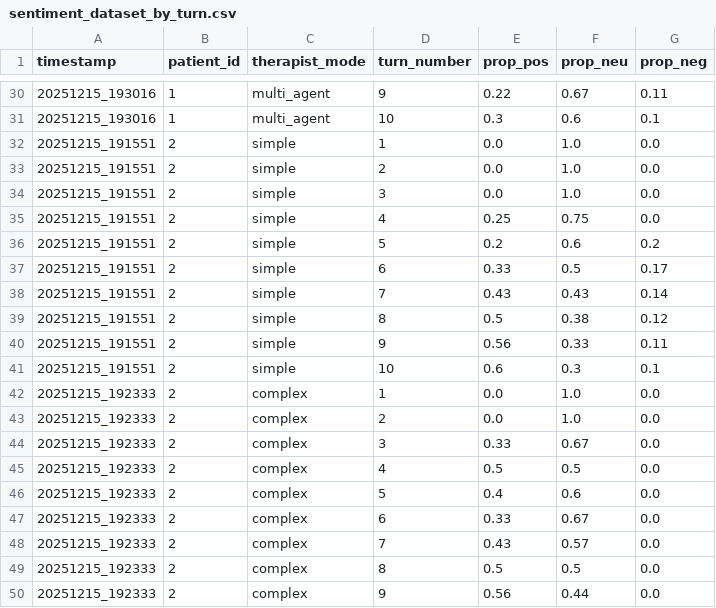
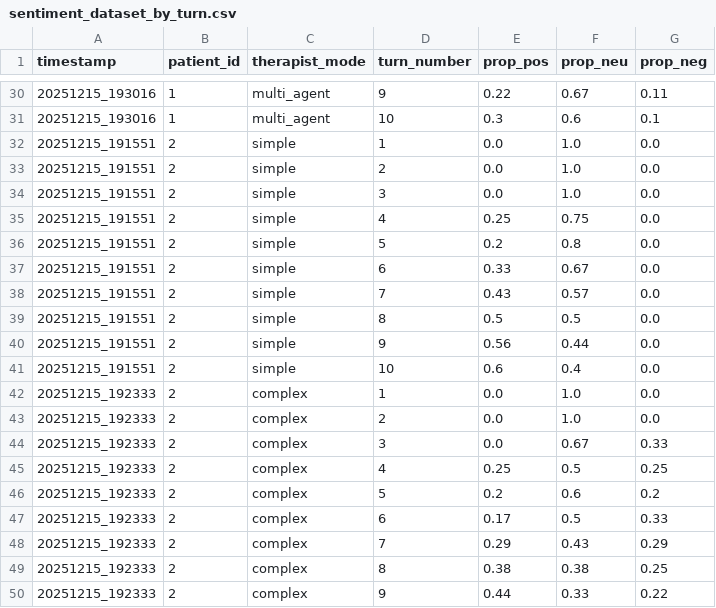
Before and after one commit to amin-kamaleddin/Psychotherapy-Agent, a CSV file: Eval/csv/sentiment_dataset_by_turn.csv (was Eval/sentiment_dataset_by_turn.csv), drawn as a sheet; only a part is shown, gaps mark what is left out; the diff covers the shown part only.

Commit message:
Update eval

```diff
--- a/Eval/sentiment_dataset_by_turn.csv
+++ b/Eval/csv/sentiment_dataset_by_turn.csv
@@ -35,16 +35,16 @@ timestamp,patient_id,therapist_mode,turn_number,prop_pos,prop_neu,prop_neg
 20251215_191551,2,simple,4,0.25,0.75,0.0
-20251215_191551,2,simple,5,0.2,0.6,0.2
-20251215_191551,2,simple,6,0.33,0.5,0.17
-20251215_191551,2,simple,7,0.43,0.43,0.14
-20251215_191551,2,simple,8,0.5,0.38,0.12
-20251215_191551,2,simple,9,0.56,0.33,0.11
-20251215_191551,2,simple,10,0.6,0.3,0.1
+20251215_191551,2,simple,5,0.2,0.8,0.0
+20251215_191551,2,simple,6,0.33,0.67,0.0
+20251215_191551,2,simple,7,0.43,0.57,0.0
+20251215_191551,2,simple,8,0.5,0.5,0.0
+20251215_191551,2,simple,9,0.56,0.44,0.0
+20251215_191551,2,simple,10,0.6,0.4,0.0
 20251215_192333,2,complex,1,0.0,1.0,0.0
 20251215_192333,2,complex,2,0.0,1.0,0.0
-20251215_192333,2,complex,3,0.33,0.67,0.0
-20251215_192333,2,complex,4,0.5,0.5,0.0
-20251215_192333,2,complex,5,0.4,0.6,0.0
-20251215_192333,2,complex,6,0.33,0.67,0.0
-20251215_192333,2,complex,7,0.43,0.57,0.0
-20251215_192333,2,complex,8,0.5,0.5,0.0
-20251215_192333,2,complex,9,0.56,0.44,0.0
+20251215_192333,2,complex,3,0.0,0.67,0.33
+20251215_192333,2,complex,4,0.25,0.5,0.25
+20251215_192333,2,complex,5,0.2,0.6,0.2
+20251215_192333,2,complex,6,0.17,0.5,0.33
+20251215_192333,2,complex,7,0.29,0.43,0.29
+20251215_192333,2,complex,8,0.38,0.38,0.25
+20251215_192333,2,complex,9,0.44,0.33,0.22
```
Also changed, not shown: 127 edited cells elsewhere in this file, 28 other files.
